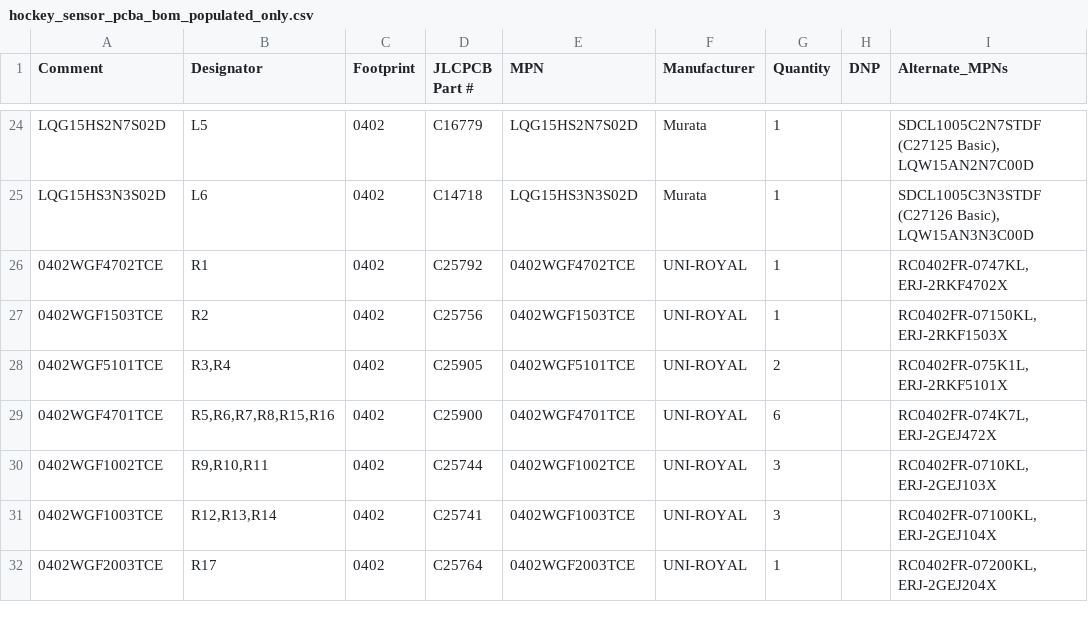
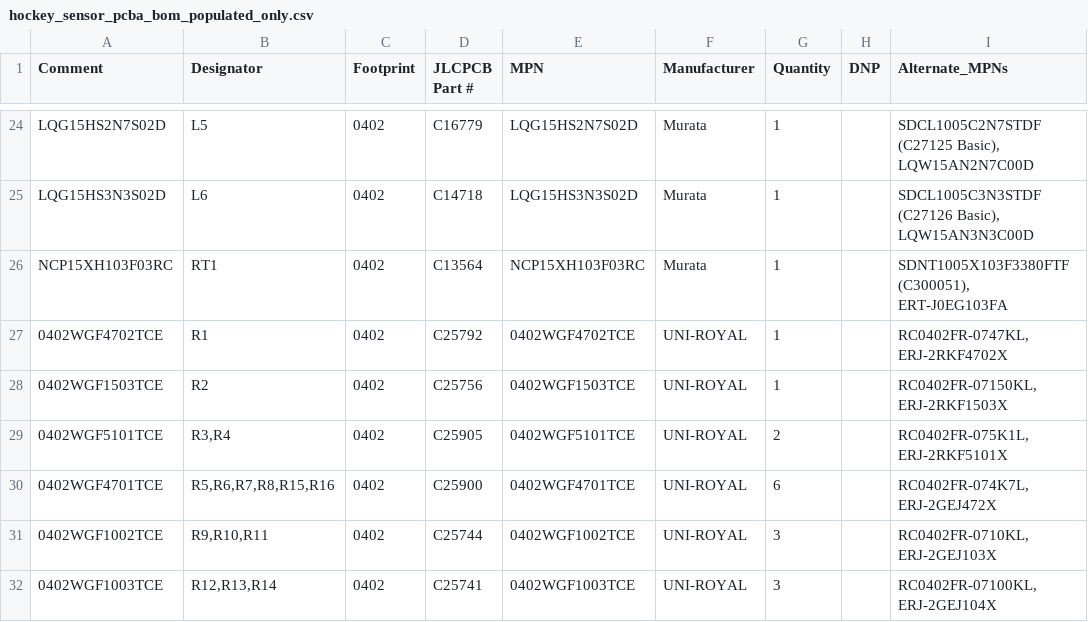
Before and after one commit to fcspiteri/hockey_sensor, a CSV file: hardware/kicad/production/hockey_sensor_pcba_bom_populated_only.csv, drawn as a sheet; only a part is shown, gaps mark what is left out; the shorter side is filled out with more unchanged rows.

Commit message:
Populate RT1 (10k 0402 NTC thermistor C13564) in production BOM/CPL for 2-wire LiPo support

```diff
--- a/hardware/kicad/production/hockey_sensor_pcba_bom_populated_only.csv
+++ b/hardware/kicad/production/hockey_sensor_pcba_bom_populated_only.csv
@@ -25,2 +25,3 @@ LQG15HS2N7S02D,L5,0402,C16779,LQG15HS2N7S02D,Murata,1,,"SDCL1005C2N7STDF (C27125
 LQG15HS3N3S02D,L6,0402,C14718,LQG15HS3N3S02D,Murata,1,,"SDCL1005C3N3STDF (C27126 Basic), LQW15AN3N3C00D"
+NCP15XH103F03RC,RT1,0402,C13564,NCP15XH103F03RC,Murata,1,,"SDNT1005X103F3380FTF (C300051), ERT-J0EG103FA"
 0402WGF4702TCE,R1,0402,C25792,0402WGF4702TCE,UNI-ROYAL,1,,"RC0402FR-0747KL, ERJ-2RKF4702X"
```
Also changed, not shown: hardware/kicad/production/hockey_sensor_cpl_populated_only.csv, hardware/kicad/production/hockey_sensor_pcba_bom.csv, 2 other files.
